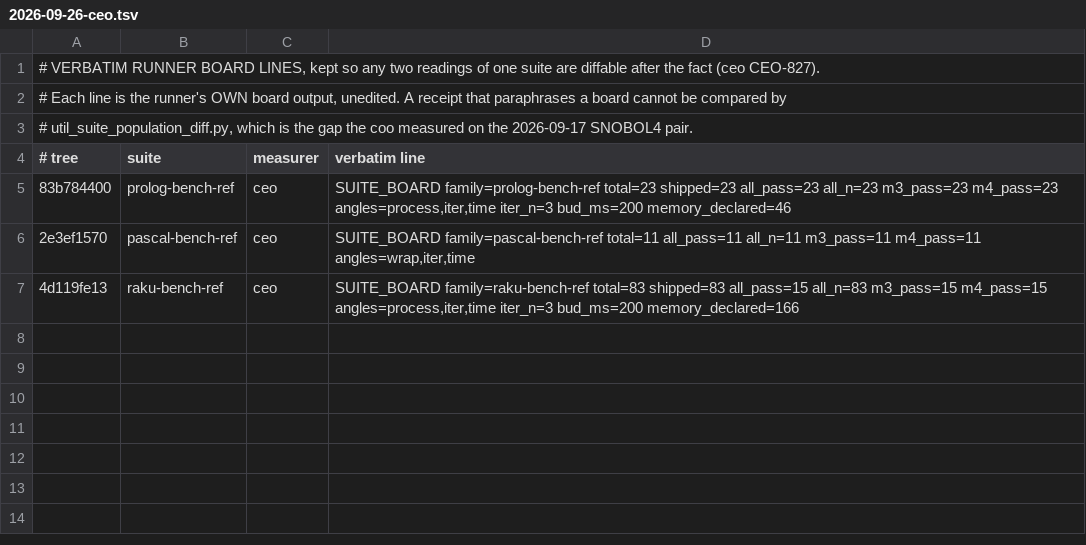
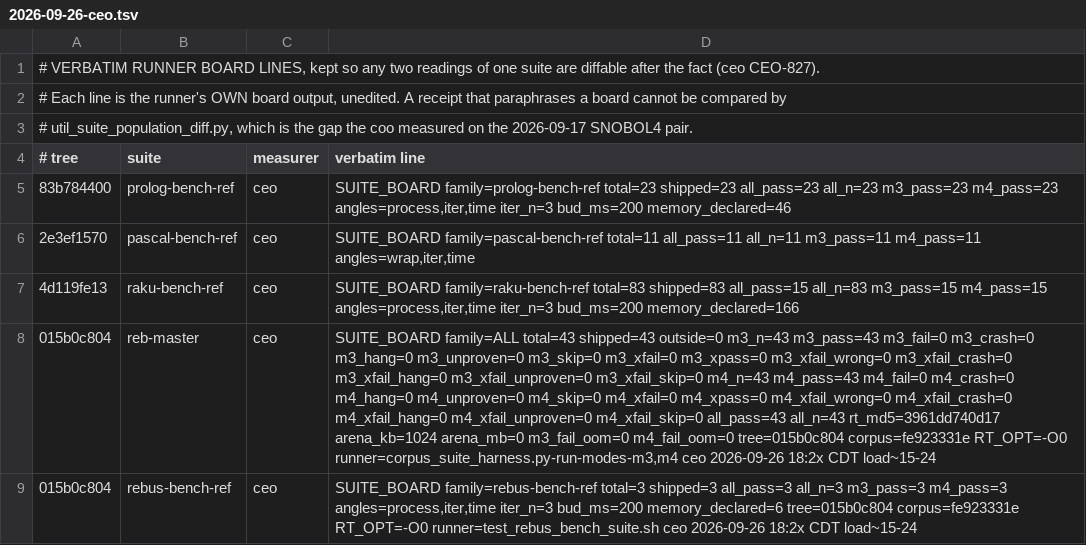
Before and after one commit to snobol4ever/.github, a TSV file: board-lines/2026-09-26-ceo.tsv, drawn as a sheet; the diff names each change by its address in the sheet, - before the commit and + after, or states it on an @@ line.

Commit message:
ceo CEO-1296: the loop, one sitting -- setexit-RETURN row audited green against the oracle and closed; the rebus error-line row given a DONE-WHEN and cured at SCRIP 015b0c804 (RebM 43/43 both modes, RebBench 3/3, rows rewritten with archived board lines); two rows minted (SPITBOL error numbers to hq_snobol4; the stale Rebus trace self-pin to the ceo); a wrong reown to the cto retracted within the hour
Rows: reb-master 43/43 and rebus-bench-ref 3/3 on 015b0c804, measurer ceo, board lines archived in board-lines/2026-09-26-ceo.tsv (CEO-827). Cursor: GOAL-CEO.md CEO-1296 carries the audit receipts, the health readings and the Lon-hand item (hq_prolog's runaway awk).

```diff
--- a/board-lines/2026-09-26-ceo.tsv
+++ b/board-lines/2026-09-26-ceo.tsv
+row 8: 015b0c804 | reb-master | ceo | SUITE_BOARD family=ALL total=43 shipped=43 outside=0 m3_n=43 m3_pass=43 m3_fail=0 m3_crash=0 m3_hang=0 m3_unproven=0 m3_skip=0 m3_xfail=0 m3_xpass=0 m3_xfail_wrong=0 m3_xfail_crash=0 m3_xfail_hang=0 m3_xfail_unproven=0 m3_xfail_skip=0 m4_n=43 m4_pass=43 m4_fail=0 m4_crash=0 m4_hang=0 m4_unproven=0 m4_skip=0 m4_xfail=0 m4_xpass=0 m4_xfail_wrong=0 m4_xfail_crash=0 m4_xfail_hang=0 m4_xfail_unproven=0 m4_xfail_skip=0 all_pass=43 all_n=43 rt_md5=3961dd740d17 arena_kb=1024 arena_mb=0 m3_fail_oom=0 m4_fail_oom=0 tree=015b0c804 corpus=fe923331e RT_OPT=-O0 runner=corpus_suite_harness.py-run-modes-m3,m4 ceo 2026-09-26 18:2x CDT load~15-24
+row 9: 015b0c804 | rebus-bench-ref | ceo | SUITE_BOARD family=rebus-bench-ref total=3 shipped=3 all_pass=3 all_n=3 m3_pass=3 m4_pass=3 angles=process,iter,time iter_n=3 bud_ms=200 memory_declared=6 tree=015b0c804 corpus=fe923331e RT_OPT=-O0 runner=test_rebus_bench_suite.sh ceo 2026-09-26 18:2x CDT load~15-24
```
Also changed, not shown: SUITES.tsv, 2 other files.
